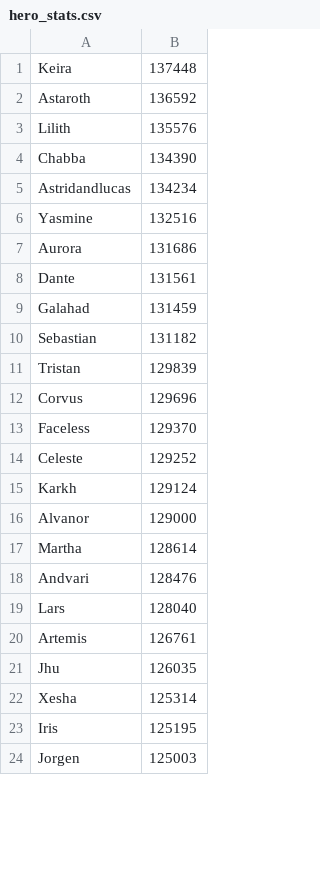
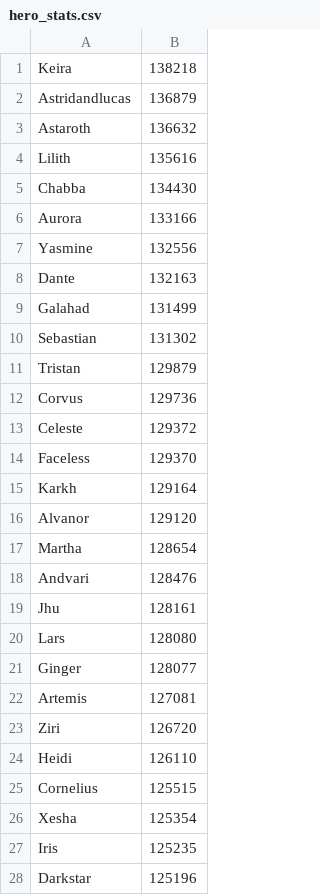
Before and after one commit to jasonwoods-7/HeroWarbot.StatUpdater, a CSV file: hero_stats.csv, drawn as a sheet; only a part is shown; the shorter side is filled out with more unchanged rows; the diff covers the shown part only.

Commit message:
chore: update stats

```diff
--- a/hero_stats.csv
+++ b/hero_stats.csv
@@ -1,23 +1,28 @@
-Keira,137448
-Astaroth,136592
-Lilith,135576
-Chabba,134390
-Astridandlucas,134234
-Yasmine,132516
-Aurora,131686
-Dante,131561
-Galahad,131459
-Sebastian,131182
-Tristan,129839
-Corvus,129696
+Keira,138218
+Astridandlucas,136879
+Astaroth,136632
+Lilith,135616
+Chabba,134430
+Aurora,133166
+Yasmine,132556
+Dante,132163
+Galahad,131499
+Sebastian,131302
+Tristan,129879
+Corvus,129736
+Celeste,129372
 Faceless,129370
-Celeste,129252
-Karkh,129124
-Alvanor,129000
-Martha,128614
+Karkh,129164
+Alvanor,129120
+Martha,128654
 Andvari,128476
-Lars,128040
-Artemis,126761
-Jhu,126035
-Xesha,125314
-Iris,125195
+Jhu,128161
+Lars,128080
+Ginger,128077
+Artemis,127081
+Ziri,126720
+Heidi,126110
+Cornelius,125515
+Xesha,125354
+Iris,125235
+Darkstar,125196
```
Also changed, not shown: 12 added rows, 17 removed rows and 26 edited cells elsewhere in this file.
